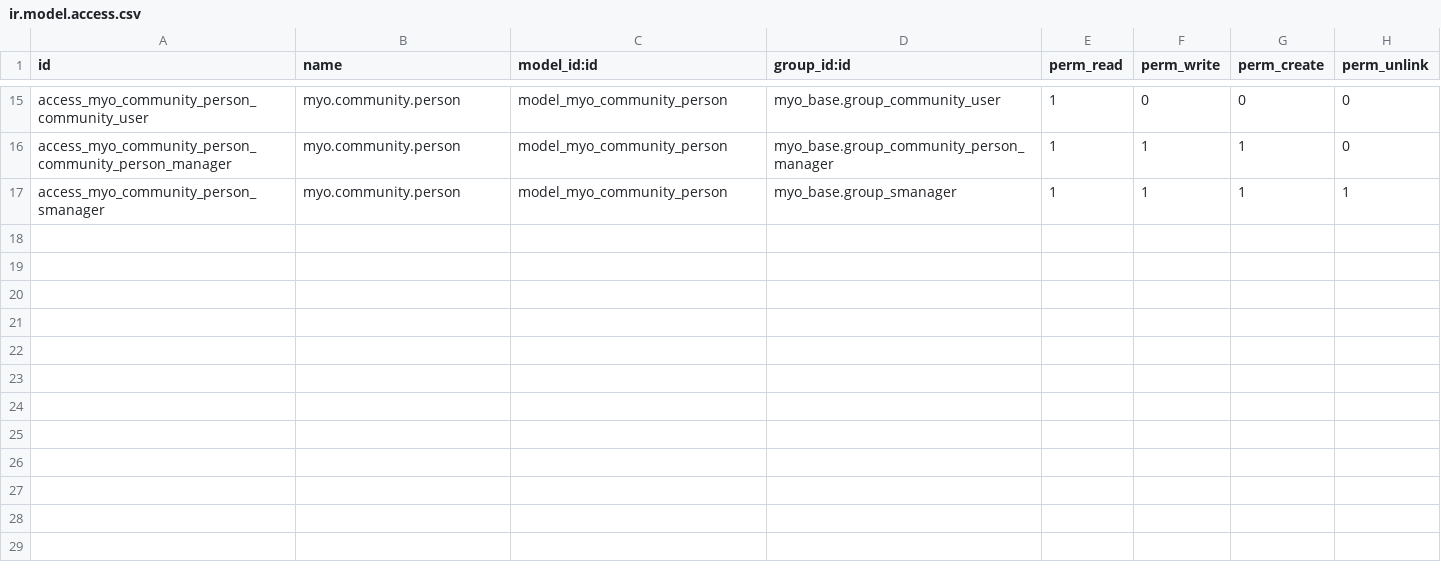
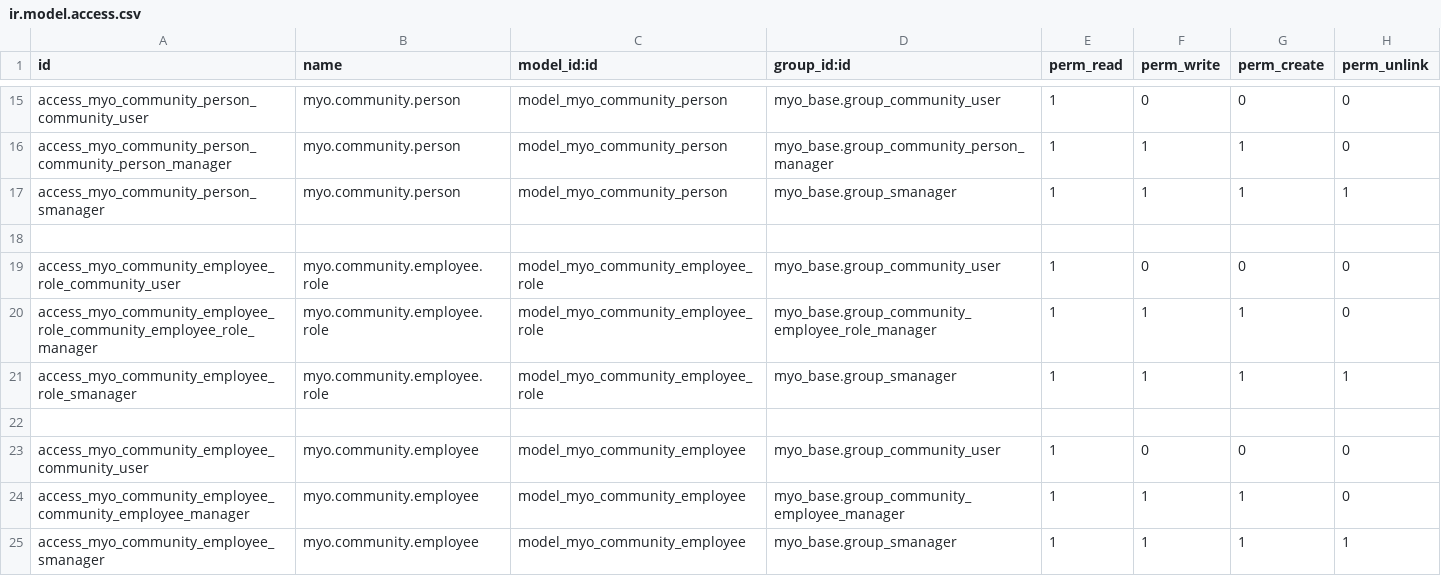
Before and after one commit to MostlyOpen/odoo_addons, a CSV file: myo_community/security/ir.model.access.csv, drawn as a sheet; only a part is shown, gaps mark what is left out.

Commit message:
[IMP] myo_community

```diff
--- a/myo_community/security/ir.model.access.csv
+++ b/myo_community/security/ir.model.access.csv
@@ -17 +17,9 @@ access_myo_community_person_community_person_manager,myo.community.person,model_
 access_myo_community_person_smanager,myo.community.person,model_myo_community_person,myo_base.group_smanager,1,1,1,1
+
+access_myo_community_employee_role_community_user,myo.community.employee.role,model_myo_community_employee_role,myo_base.group_community_user,1,0,0,0
+access_myo_community_employee_role_community_employee_role_manager,myo.community.employee.role,model_myo_community_employee_role,myo_base.group_community_employee_role_manager,1,1,1,0
+access_myo_community_employee_role_smanager,myo.community.employee.role,model_myo_community_employee_role,myo_base.group_smanager,1,1,1,1
+
+access_myo_community_employee_community_user,myo.community.employee,model_myo_community_employee,myo_base.group_community_user,1,0,0,0
+access_myo_community_employee_community_employee_manager,myo.community.employee,model_myo_community_employee,myo_base.group_community_employee_manager,1,1,1,0
+access_myo_community_employee_smanager,myo.community.employee,model_myo_community_employee,myo_base.group_smanager,1,1,1,1
```
Also changed, not shown: 7 other files.
